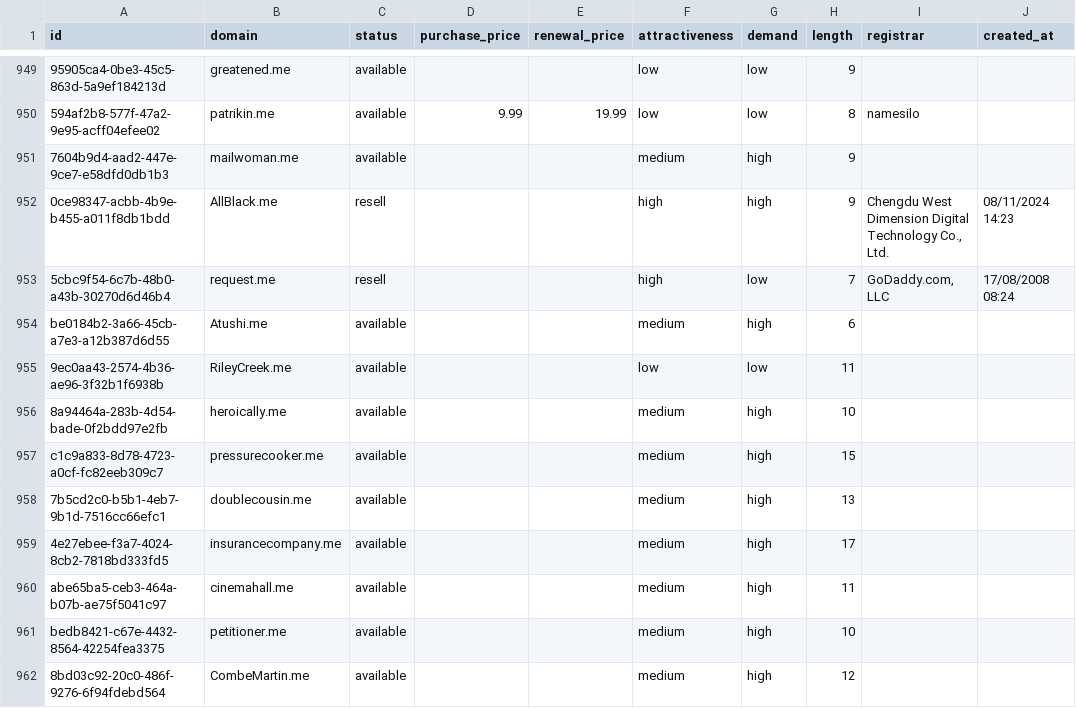
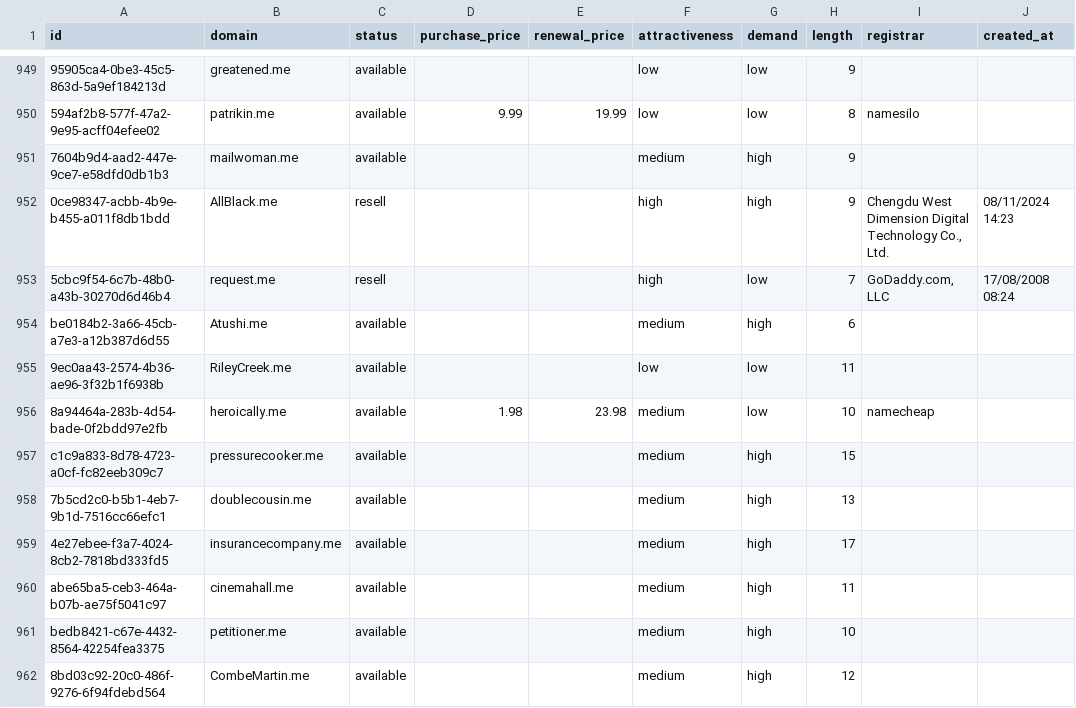
Before and after one commit to UniqueDomains/me-oneword-domains, a CSV file: me.csv, drawn as a sheet; only a part is shown, gaps mark what is left out; the diff names each change by its address in the sheet, - before the commit and + after, or states it on an @@ line.

Commit message:
Domains update

```diff
--- a/me.csv
+++ b/me.csv
-D956 (purchase_price): (empty)
+D956 (purchase_price): 1.98
-E956 (renewal_price): (empty)
+E956 (renewal_price): 23.98
-G956 (demand): high
+G956 (demand): low
-I956 (registrar): (empty)
+I956 (registrar): namecheap
```
Also changed, not shown: 4 other files.
